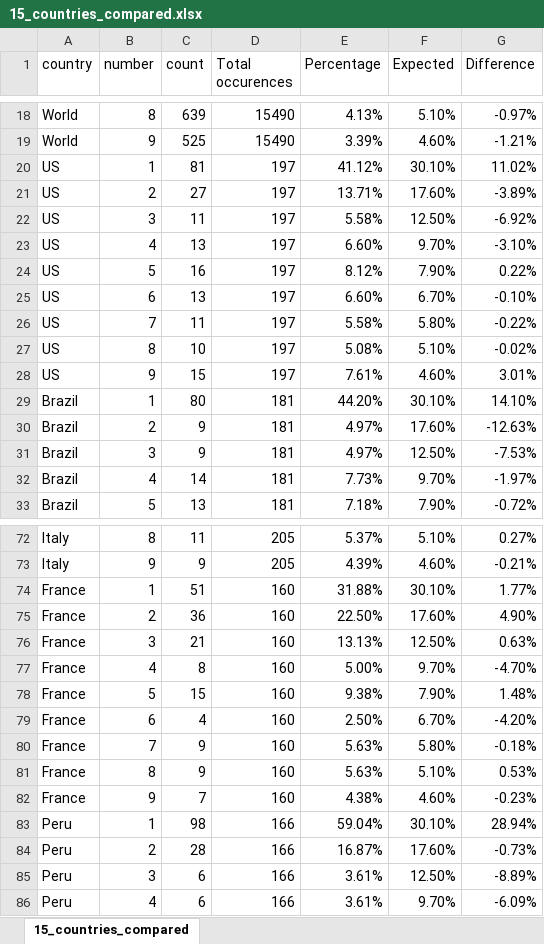
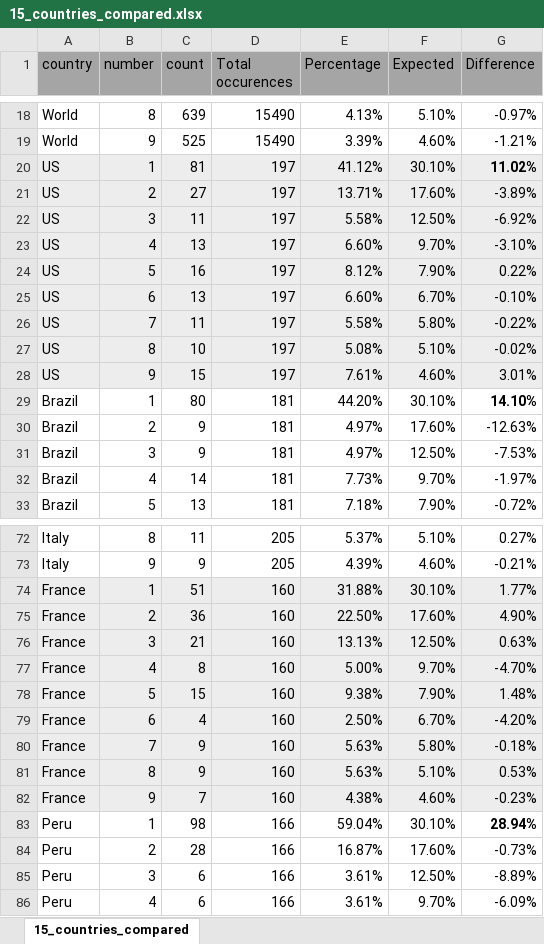
Before and after one commit to KobeSagami/CSCI-426-Covid19-Benford-Law, an Excel workbook: 15_countries_compared.xlsx, sheet 15_countries_compared, drawn as a sheet; only a part is shown, gaps mark what is left out; values as stored, in another font and other column widths than the file's, no borders; conditional formats not drawn; the diff covers the shown part only; the diff names each change by its address in the sheet, - before the commit and + after, or states it on an @@ line.

Commit message:
Add files via upload

```diff
--- a/15_countries_compared.xlsx (sheet 15_countries_compared)
+++ b/15_countries_compared.xlsx (sheet 15_countries_compared)
-A1:G1 fill: none
+A1:G1 fill: #A5A5A5
-A20:G28 fill: none
+A20:G28 fill: #EDEDED
-G20 bold: off
+G20 bold: on
-G29 bold: off
+G29 bold: on
-A74:G82 fill: none
+A74:G82 fill: #EDEDED
-G83 bold: off
+G83 bold: on
```
Also changed, not shown: cell formats elsewhere in this sheet.
